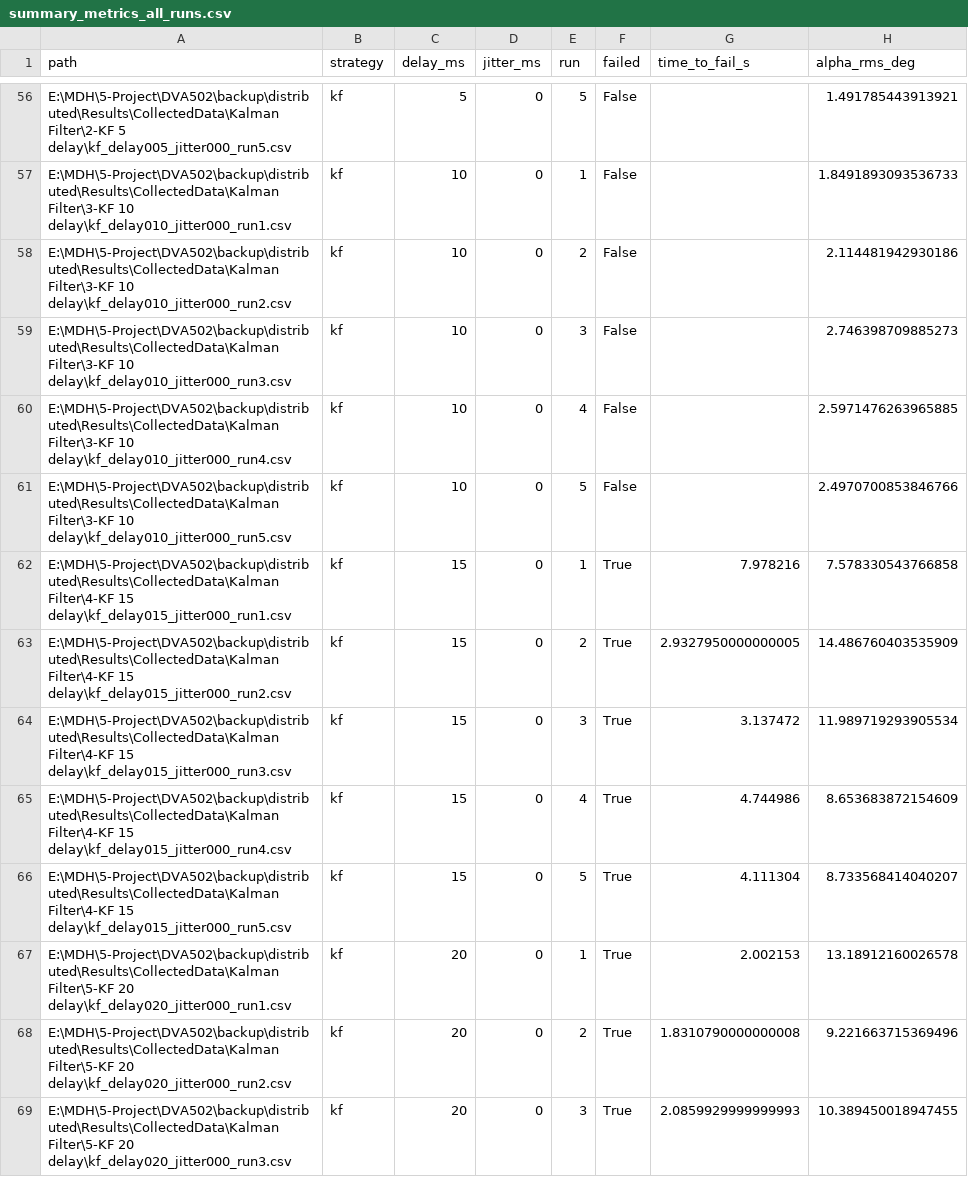
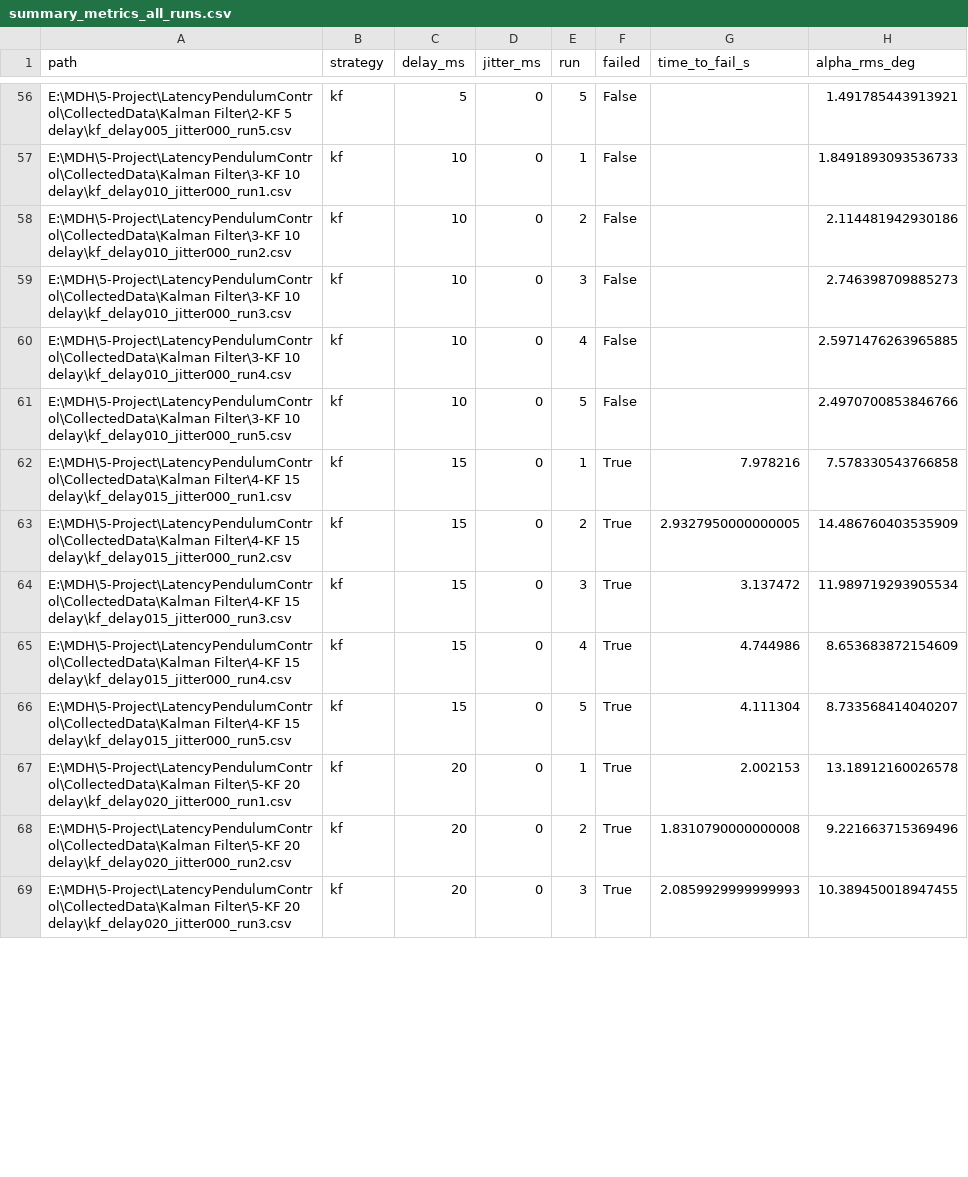
Before and after one commit to annafriebe/LatencyPendulumControl, a CSV file: CollectedData/Results/summary_metrics_all_runs.csv, drawn as a sheet; only a part is shown, gaps mark what is left out; the diff covers the shown part only; the diff names each change by its address in the sheet, - before the commit and + after, or states it on an @@ line.

```diff
--- a/CollectedData/Results/summary_metrics_all_runs.csv
+++ b/CollectedData/Results/summary_metrics_all_runs.csv
-A56 (path): E:\MDH\5-Project\DVA502\backup\distributed\Results\CollectedData\Kalman Filter\2-KF 5…
+A56 (path): E:\MDH\5-Project\LatencyPendulumControl\CollectedData\Kalman Filter\2-KF 5…
-A57 (path): E:\MDH\5-Project\DVA502\backup\distributed\Results\CollectedData\Kalman Filter\3-KF 10…
+A57 (path): E:\MDH\5-Project\LatencyPendulumControl\CollectedData\Kalman Filter\3-KF 10…
-A58 (path): E:\MDH\5-Project\DVA502\backup\distributed\Results\CollectedData\Kalman Filter\3-KF 10…
+A58 (path): E:\MDH\5-Project\LatencyPendulumControl\CollectedData\Kalman Filter\3-KF 10…
-A59 (path): E:\MDH\5-Project\DVA502\backup\distributed\Results\CollectedData\Kalman Filter\3-KF 10…
+A59 (path): E:\MDH\5-Project\LatencyPendulumControl\CollectedData\Kalman Filter\3-KF 10…
-A60 (path): E:\MDH\5-Project\DVA502\backup\distributed\Results\CollectedData\Kalman Filter\3-KF 10…
+A60 (path): E:\MDH\5-Project\LatencyPendulumControl\CollectedData\Kalman Filter\3-KF 10…
-A61 (path): E:\MDH\5-Project\DVA502\backup\distributed\Results\CollectedData\Kalman Filter\3-KF 10…
+A61 (path): E:\MDH\5-Project\LatencyPendulumControl\CollectedData\Kalman Filter\3-KF 10…
-A62 (path): E:\MDH\5-Project\DVA502\backup\distributed\Results\CollectedData\Kalman Filter\4-KF 15…
+A62 (path): E:\MDH\5-Project\LatencyPendulumControl\CollectedData\Kalman Filter\4-KF 15…
-A63 (path): E:\MDH\5-Project\DVA502\backup\distributed\Results\CollectedData\Kalman Filter\4-KF 15…
+A63 (path): E:\MDH\5-Project\LatencyPendulumControl\CollectedData\Kalman Filter\4-KF 15…
-A64 (path): E:\MDH\5-Project\DVA502\backup\distributed\Results\CollectedData\Kalman Filter\4-KF 15…
+A64 (path): E:\MDH\5-Project\LatencyPendulumControl\CollectedData\Kalman Filter\4-KF 15…
-A65 (path): E:\MDH\5-Project\DVA502\backup\distributed\Results\CollectedData\Kalman Filter\4-KF 15…
+A65 (path): E:\MDH\5-Project\LatencyPendulumControl\CollectedData\Kalman Filter\4-KF 15…
-A66 (path): E:\MDH\5-Project\DVA502\backup\distributed\Results\CollectedData\Kalman Filter\4-KF 15…
+A66 (path): E:\MDH\5-Project\LatencyPendulumControl\CollectedData\Kalman Filter\4-KF 15…
-A67 (path): E:\MDH\5-Project\DVA502\backup\distributed\Results\CollectedData\Kalman Filter\5-KF 20…
+A67 (path): E:\MDH\5-Project\LatencyPendulumControl\CollectedData\Kalman Filter\5-KF 20…
-A68 (path): E:\MDH\5-Project\DVA502\backup\distributed\Results\CollectedData\Kalman Filter\5-KF 20…
+A68 (path): E:\MDH\5-Project\LatencyPendulumControl\CollectedData\Kalman Filter\5-KF 20…
-A69 (path): E:\MDH\5-Project\DVA502\backup\distributed\Results\CollectedData\Kalman Filter\5-KF 20…
+A69 (path): E:\MDH\5-Project\LatencyPendulumControl\CollectedData\Kalman Filter\5-KF 20…
```
Also changed, not shown: 181 edited cells elsewhere in this file, CollectedData/Results/Smith Predictor/sp_0ms_table.csv, 17 other files.
